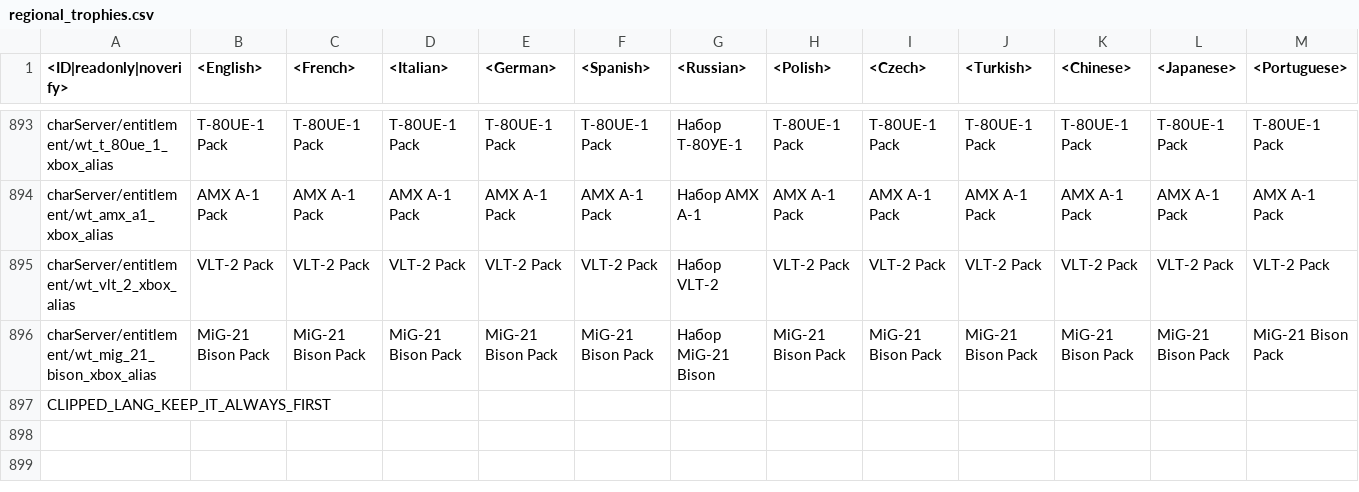
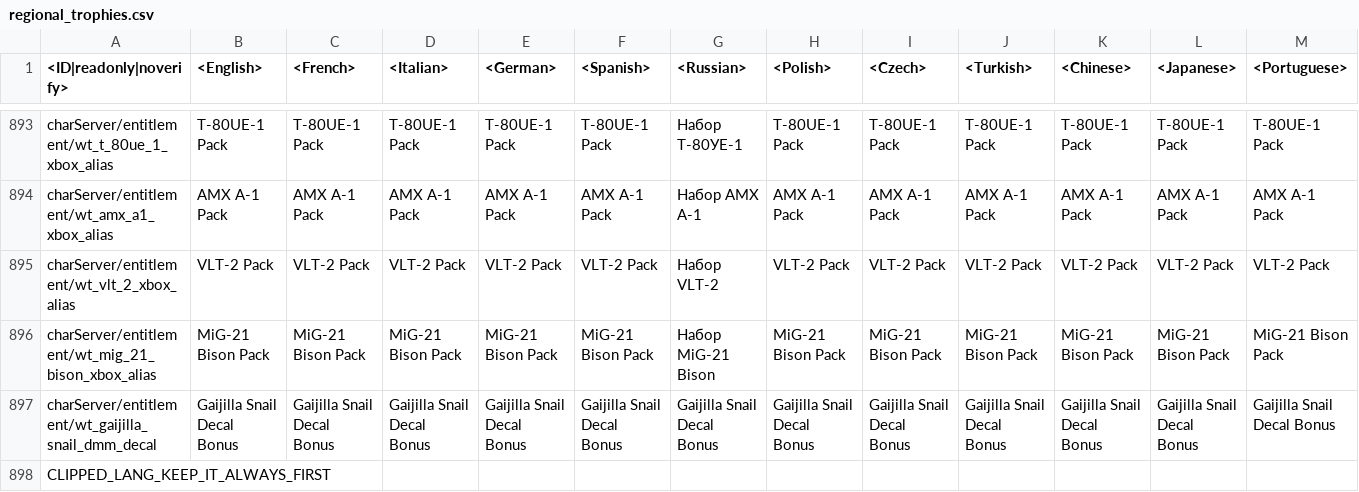
Before and after one commit to Heboon123/WTDM, a CSV file: regional.vromfs.bin_u/lang/regional_trophies.csv, drawn as a sheet; only a part is shown, gaps mark what is left out; rows hold the shown columns only; the diff names each change by its address in the sheet, - before the commit and + after, or states it on an @@ line.

```diff
--- a/regional.vromfs.bin_u/lang/regional_trophies.csv
+++ b/regional.vromfs.bin_u/lang/regional_trophies.csv
+row 897: charServer/entitlement/wt_gaijilla_snail_dmm_decal | Gaijilla Snail Decal Bonus | Gaijilla Snail Decal Bonus | Gaijilla Snail Decal Bonus | Gaijilla Snail Decal Bonus | Gaijilla Snail Decal Bonus | Gaijilla Snail Decal Bonus | Gaijilla Snail Decal Bonus | Gaijilla Snail Decal Bonus | Gaijilla Snail Decal Bonus | Gaijilla Snail Decal Bonus | Gaijilla Snail Decal Bonus | Gaijilla Snail Decal Bonus
```
Also changed, not shown: lang.vromfs.bin_u/lang/_keyboard.csv, lang.vromfs.bin_u/lang/menu_events.csv, 42 other files.
